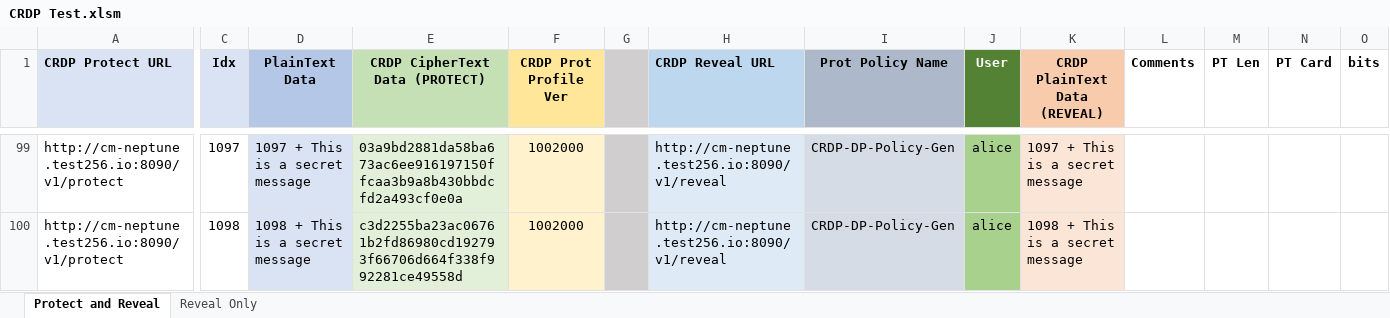
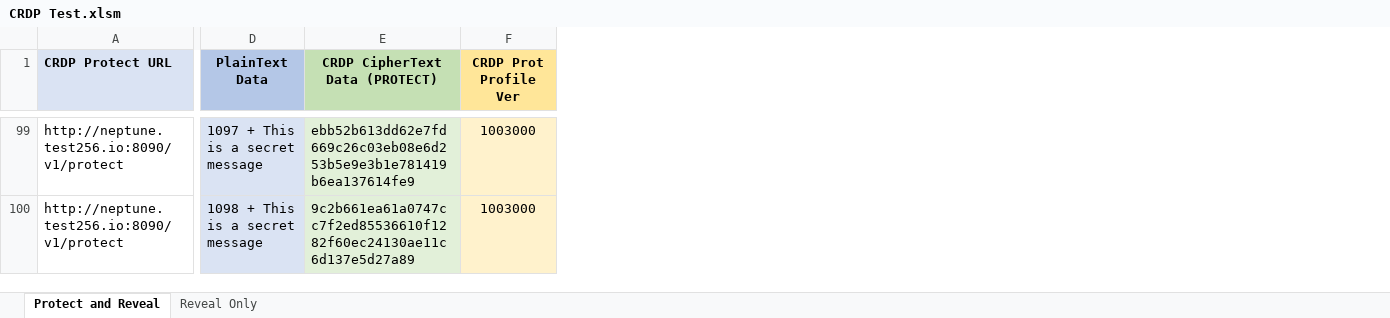
Before and after one commit to thalescpl-io/CRDP-Excel, an Excel workbook: CRDP Test.xlsm, sheet Protect and Reveal, drawn as a sheet; only a part is shown, gaps mark what is left out; values as stored, in another font and other column widths than the file's, no borders; removed rows and columns are numbered as before the commit, all else as after; the diff covers the shown part only; the diff names each change by its address in the sheet, - before the commit and + after, or states it on an @@ line.

Commit message:
Update to spreadsheet
Updated CRDP URL

```diff
--- a/CRDP Test.xlsm (sheet Protect and Reveal)
+++ b/CRDP Test.xlsm (sheet Protect and Reveal)
@@ column C (Idx) hidden, rows 99-100: 1097 | 1098 @@
@@ column G hidden, empty @@
@@ column H (CRDP Reveal URL) hidden, rows 99-100: http://cm-neptune.test256.io:8090/v1/reveal | http://cm-neptune.test256.io:8090/v1/reveal @@
@@ column I (Prot Policy Name) hidden, rows 99-100: CRDP-DP-Policy-Gen | CRDP-DP-Policy-Gen @@
@@ column J (User) hidden, rows 99-100: alice | alice @@
@@ column K (CRDP PlainText Data (REVEAL)) hidden, rows 99-100: 1097 + This is a secret message | 1098 + This is a secret message @@
@@ column L (Comments) hidden, empty @@
@@ column M (PT Len) hidden, empty @@
@@ column N (PT Card) hidden, empty @@
@@ column O (bits) hidden, empty @@
-A99:A100 (CRDP Protect URL): http://cm-neptune.test256.io:8090/v1/protect
+A99:A100 (CRDP Protect URL): http://neptune.test256.io:8090/v1/protect
-E99 (CRDP CipherText Data (PROTECT)): 03a9bd2881da58ba673ac6ee916197150ffcaa3b9a8b430bbdcfd2a493cf0e0a
+E99 (CRDP CipherText Data (PROTECT)): ebb52b613dd62e7fd669c26c03eb08e6d253b5e9e3b1e781419b6ea137614fe9
-F99:F100 (CRDP Prot Profile Ver): 1002000
+F99:F100 (CRDP Prot Profile Ver): 1003000
-E100 (CRDP CipherText Data (PROTECT)): c3d2255ba23ac06761b2fd86980cd192793f66706d664f338f992281ce49558d
+E100 (CRDP CipherText Data (PROTECT)): 9c2b661ea61a0747cc7f2ed85536610f1282f60ec24130ae11c6d137e5d27a89
```
Also changed, not shown: 1 added row, 1 removed row and 289 edited cells elsewhere in this sheet, sheet Reveal Only, hidden cells, 1 other file.
